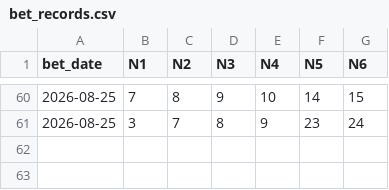
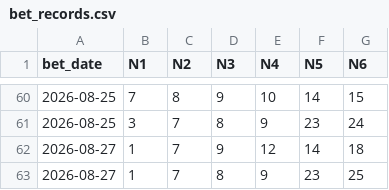
Before and after one commit to mrlam98613/msk8_prize_pred_apps, a CSV file: n_v1_msk_prize_31_num_backtest_pred/bet_prize_data/bet_records.csv, drawn as a sheet; only a part is shown, gaps mark what is left out.

```diff
--- a/n_v1_msk_prize_31_num_backtest_pred/bet_prize_data/bet_records.csv
+++ b/n_v1_msk_prize_31_num_backtest_pred/bet_prize_data/bet_records.csv
@@ -61 +61,3 @@
 2026-08-25,3,7,8,9,23,24
+2026-08-27,1,7,9,12,14,18
+2026-08-27,1,7,8,9,23,25
```
Also changed, not shown: 1 other file.
